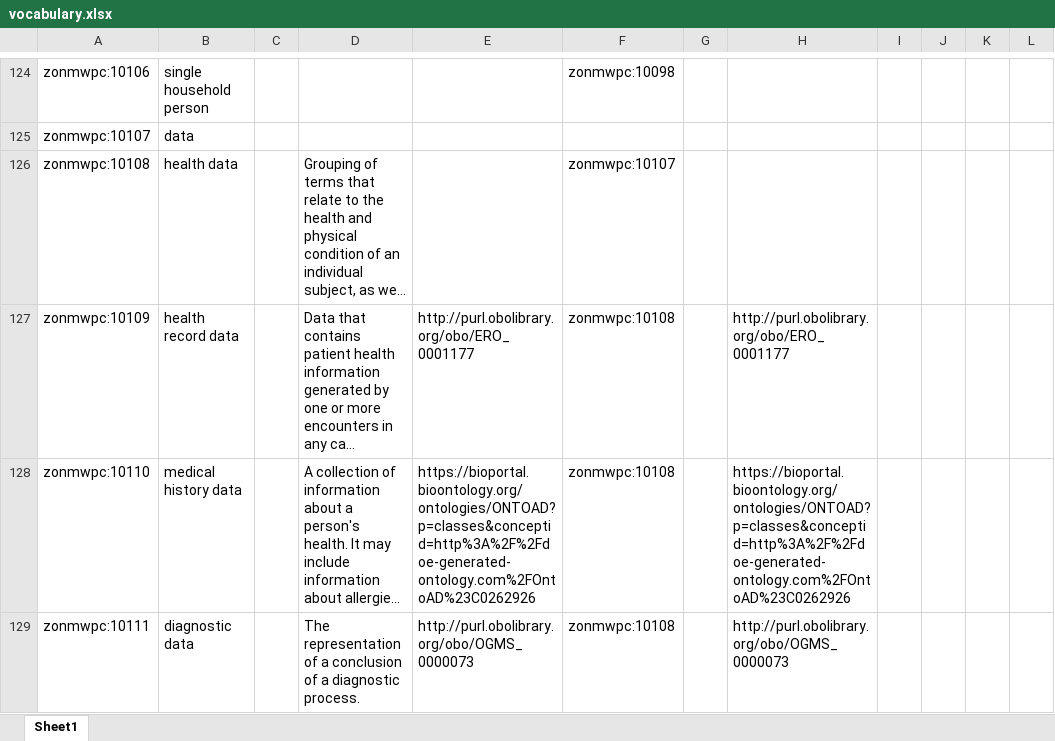
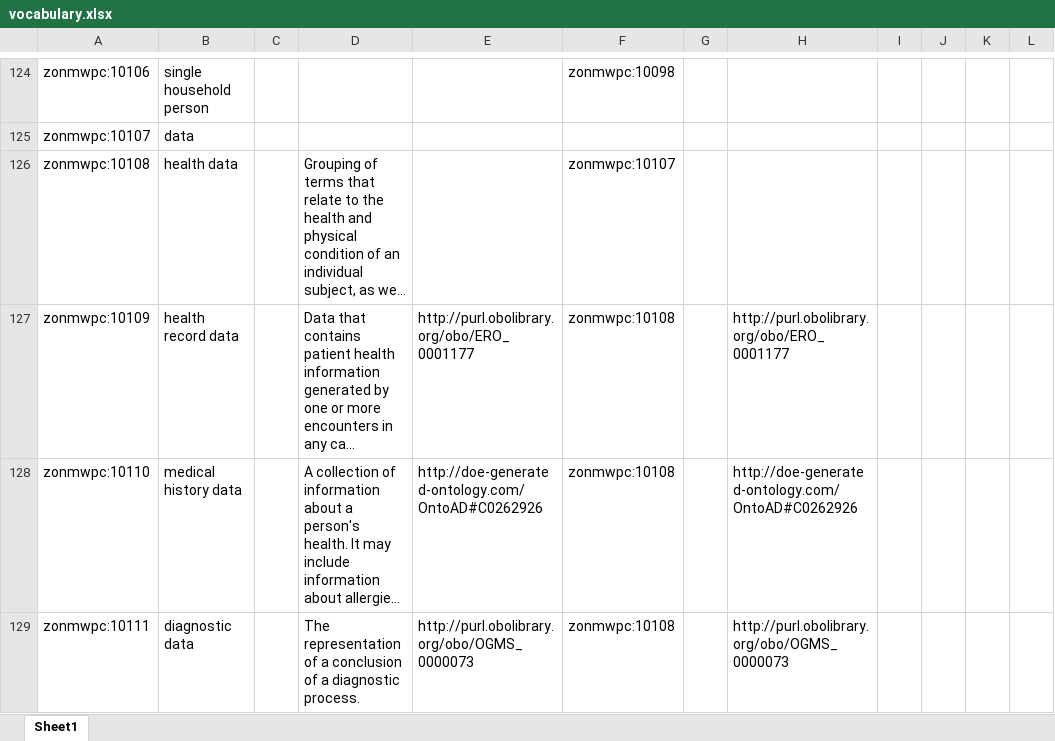
Before and after one commit to fair-data-collective/zonmw-project-content, an Excel workbook: vocabulary.xlsx, sheet Sheet1, drawn as a sheet; only a part is shown, gaps mark what is left out; long unchanged cells end in …; values as stored, in another font and other column widths than the file's, no borders; the diff covers the shown part only; the diff names each change by its address in the sheet, - before the commit and + after, or states it on an @@ line.

```diff
--- a/vocabulary.xlsx (sheet Sheet1)
+++ b/vocabulary.xlsx (sheet Sheet1)
-E128: https://bioportal.bioontology.org/ontologies/ONTOAD?p=classes&conceptid=http%3A%2F%2Fdoe-generated-ontology.com%2FOntoAD%23C0262926
+E128: http://doe-generated-ontology.com/OntoAD#C0262926
-H128: https://bioportal.bioontology.org/ontologies/ONTOAD?p=classes&conceptid=http%3A%2F%2Fdoe-generated-ontology.com%2FOntoAD%23C0262926
+H128: http://doe-generated-ontology.com/OntoAD#C0262926
```
Also changed, not shown: 4 edited cells elsewhere in this sheet, 4 other files.
